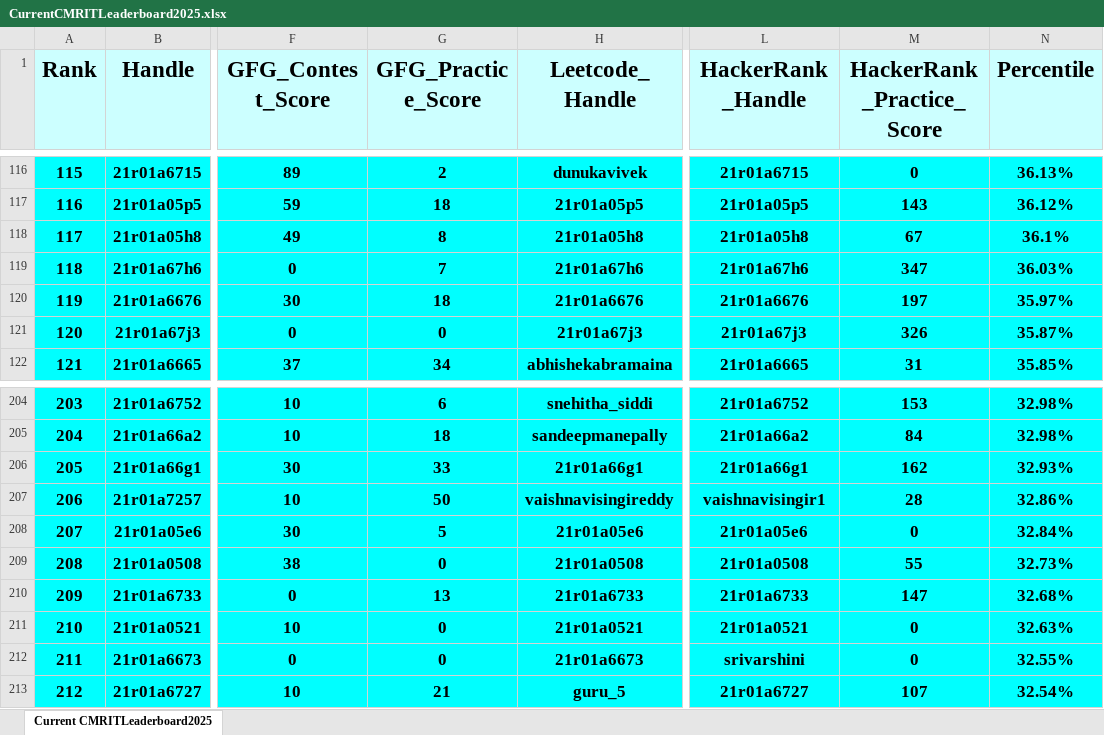
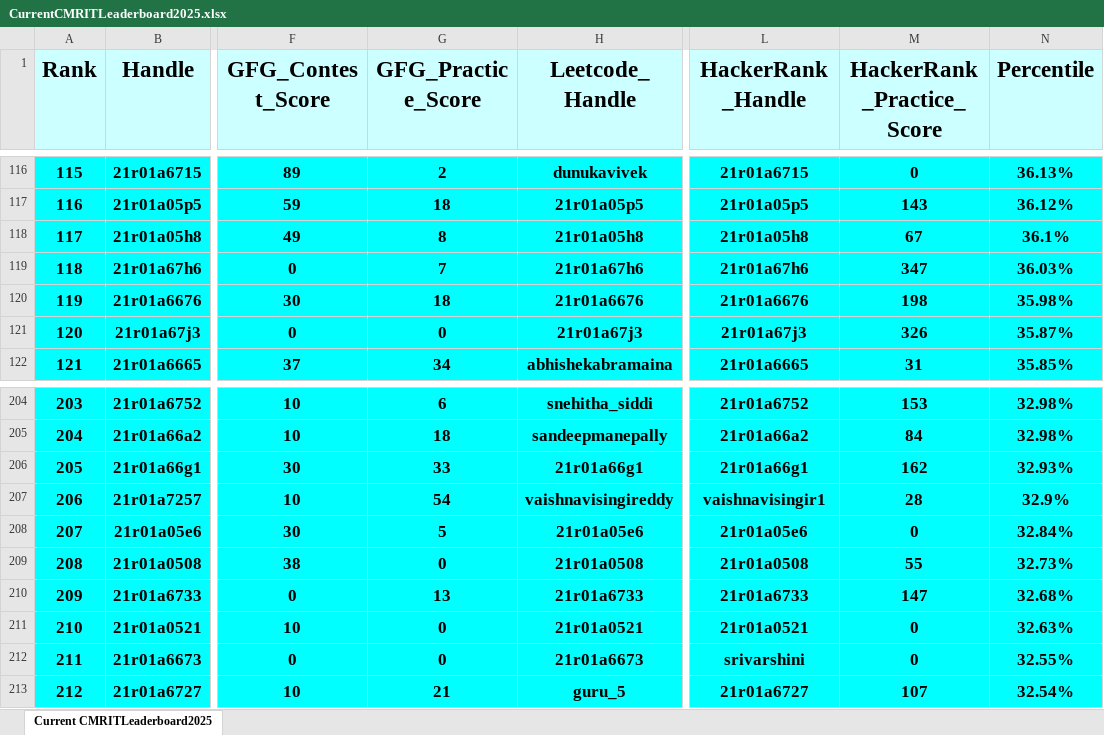
Before and after one commit to gabyah92/CMRIT2025Leaderboard, an Excel workbook: Leaderboards/CurrentCMRITLeaderboard2025.xlsx, sheet Current CMRITLeaderboard2025, drawn as a sheet; only a part is shown, gaps mark what is left out; values as stored, in another font and other column widths than the file's, no borders; the diff covers the shown part only; the diff names each change by its address in the sheet, - before the commit and + after, or states it on an @@ line.

```diff
--- a/Leaderboards/CurrentCMRITLeaderboard2025.xlsx (sheet Current CMRITLeaderboard2025)
+++ b/Leaderboards/CurrentCMRITLeaderboard2025.xlsx (sheet Current CMRITLeaderboard2025)
-M120 (HackerRank_Practice_Score): 197
+M120 (HackerRank_Practice_Score): 198
-N120 (Percentile): 35.97%
+N120 (Percentile): 35.98%
@@ column A (Rank) renumbered between rows 167 and 618 @@
-G207 (GFG_Practice_Score): 50
+G207 (GFG_Practice_Score): 54
-N207 (Percentile): 32.86%
+N207 (Percentile): 32.9%
```
Also changed, not shown: 3 added rows and 3 removed rows elsewhere in this sheet.
